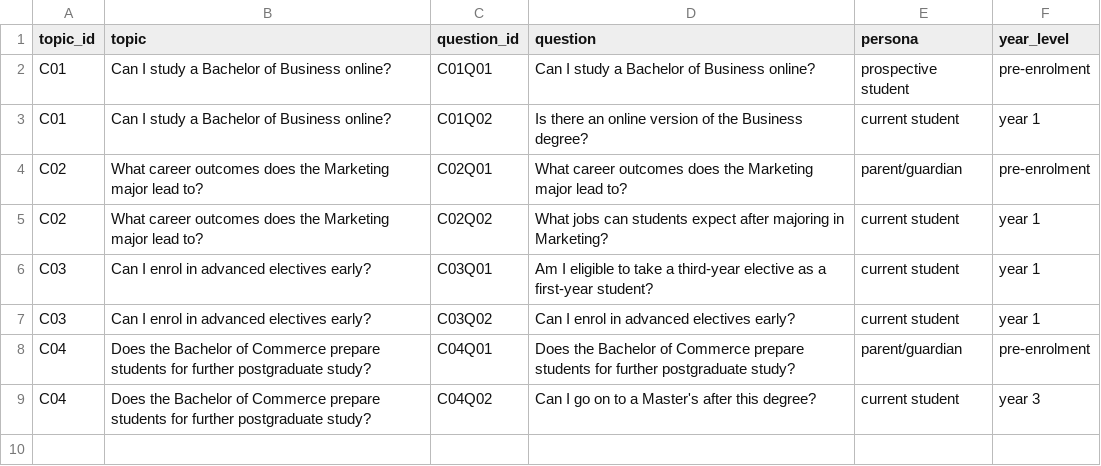
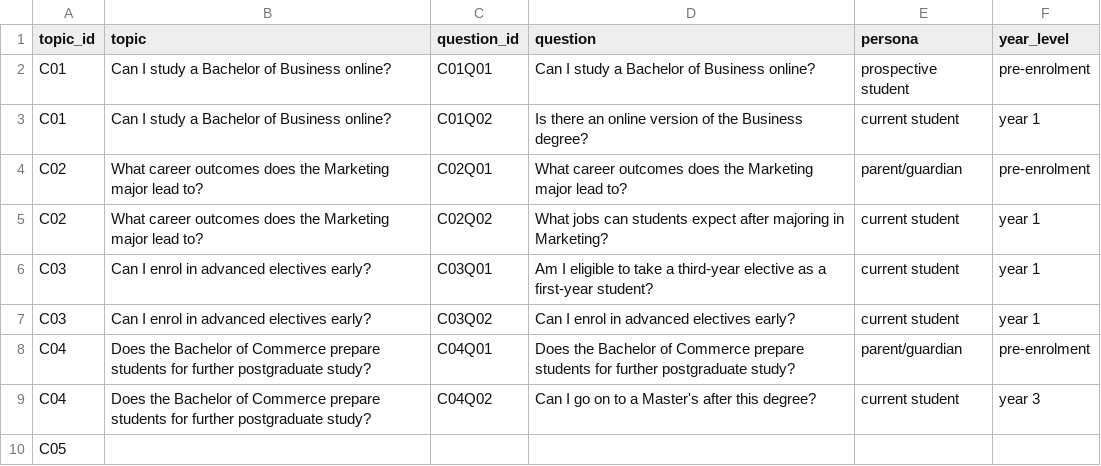
Before and after one commit to laineoli/COSC2669-WIL-Project-20, a CSV file: topics_WIL20.csv, drawn as a sheet; the diff names each change by its address in the sheet, - before the commit and + after, or states it on an @@ line.

Commit message:
Update topics_WIL20.csv

```diff
--- a/topics_WIL20.csv
+++ b/topics_WIL20.csv
+row 10: C05
```
